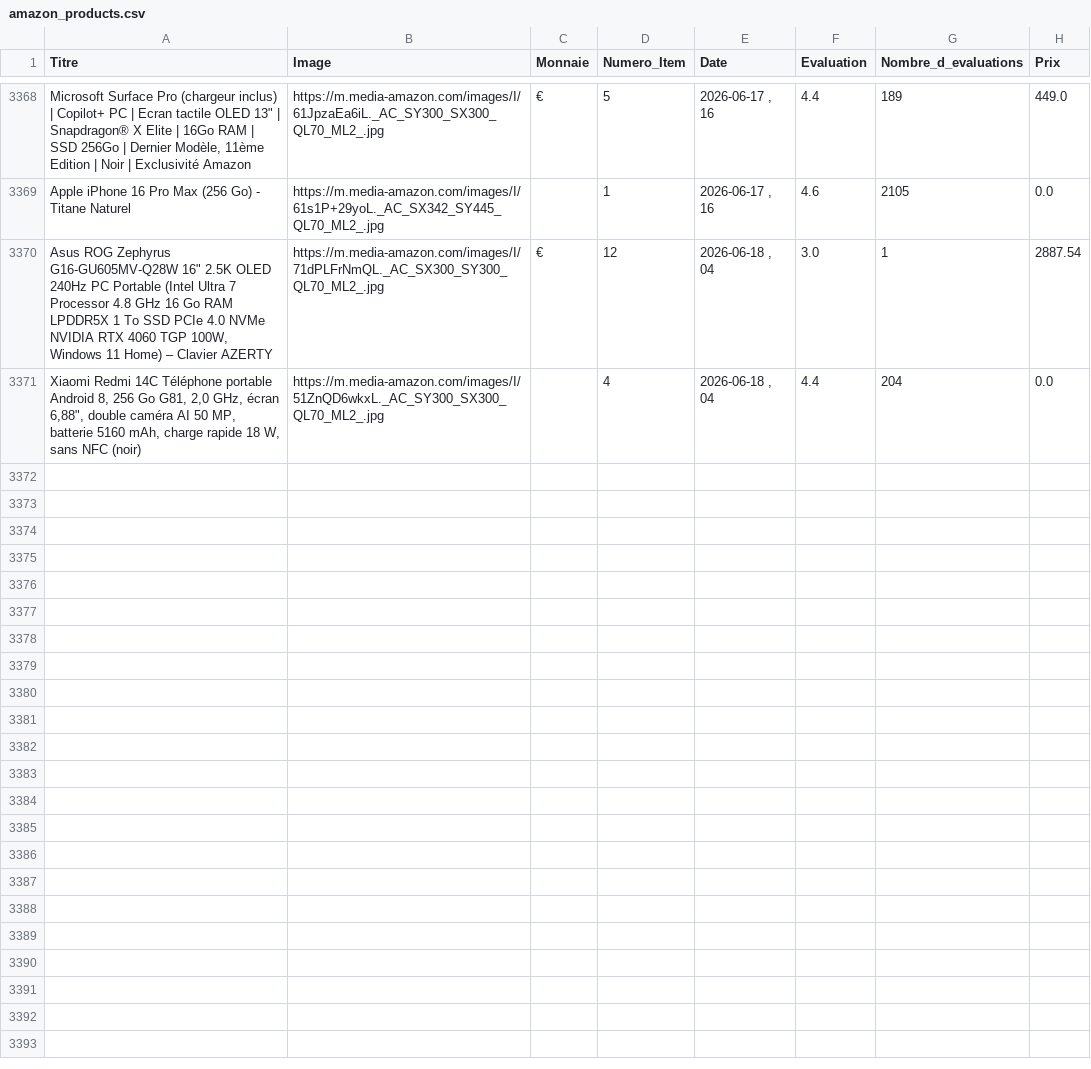
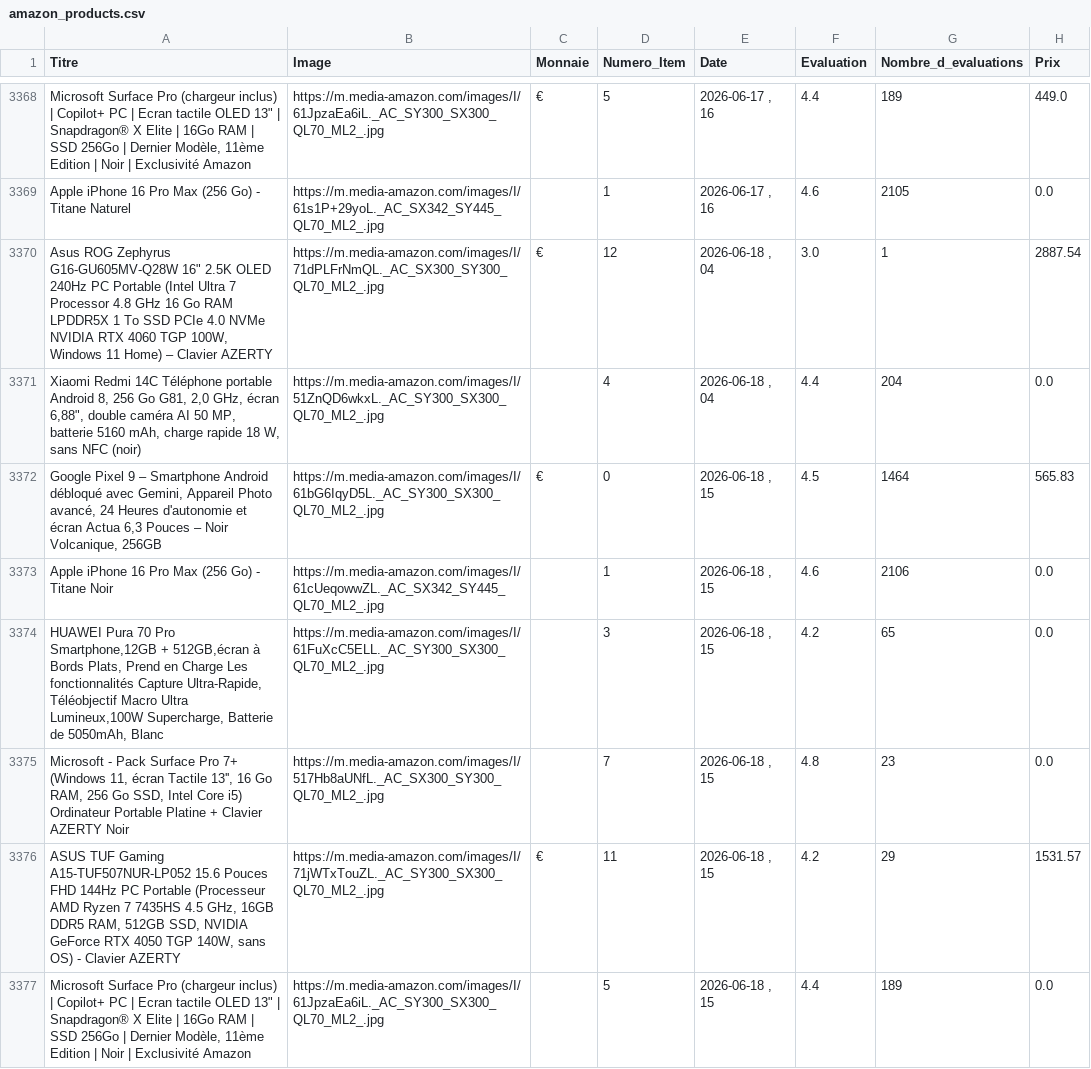
Before and after one commit to User510991/WebscrapAmazon_project, a CSV file: amazon_products.csv, drawn as a sheet; only a part is shown, gaps mark what is left out.

```diff
--- a/amazon_products.csv
+++ b/amazon_products.csv
@@ -3371 +3371,7 @@
 "Xiaomi Redmi 14C Téléphone portable Android 8, 256 Go G81, 2,0 GHz, écran 6,88"", double caméra AI 50 MP, batterie 5160 mAh, charge rapide 18 W, sans NFC (noir)","https://m.media-amazon.com/images/I/51ZnQD6wkxL._AC_SY300_SX300_QL70_ML2_.jpg","",4,"2026-06-18 , 04",4.4,204,0.0
+"Google Pixel 9 – Smartphone Android débloqué avec Gemini, Appareil Photo avancé, 24 Heures d'autonomie et écran Actua 6,3 Pouces – Noir Volcanique, 256GB","https://m.media-amazon.com/images/I/61bG6IqyD5L._AC_SY300_SX300_QL70_ML2_.jpg","€",0,"2026-06-18 , 15",4.5,1464,565.83
+"Apple iPhone 16 Pro Max (256 Go) - Titane Noir","https://m.media-amazon.com/images/I/61cUeqowwZL._AC_SX342_SY445_QL70_ML2_.jpg","",1,"2026-06-18 , 15",4.6,2106,0.0
+"HUAWEI Pura 70 Pro Smartphone,12GB + 512GB,écran à Bords Plats, Prend en Charge Les fonctionnalités Capture Ultra-Rapide, Téléobjectif Macro Ultra Lumineux,100W Supercharge, Batterie de 5050mAh, Blanc","https://m.media-amazon.com/images/I/61FuXcC5ELL._AC_SY300_SX300_QL70_ML2_.jpg","",3,"2026-06-18 , 15",4.2,65,0.0
+"Microsoft - Pack Surface Pro 7+ (Windows 11, écran Tactile 13'', 16 Go RAM, 256 Go SSD, Intel Core i5) Ordinateur Portable Platine + Clavier AZERTY Noir","https://m.media-amazon.com/images/I/517Hb8aUNfL._AC_SX300_SY300_QL70_ML2_.jpg","",7,"2026-06-18 , 15",4.8,23,0.0
+"ASUS TUF Gaming A15-TUF507NUR-LP052 15.6 Pouces FHD 144Hz PC Portable (Processeur AMD Ryzen 7 7435HS 4.5 GHz, 16GB DDR5 RAM, 512GB SSD, NVIDIA GeForce RTX 4050 TGP 140W, sans OS) - Clavier AZERTY","https://m.media-amazon.com/images/I/71jWTxTouZL._AC_SY300_SX300_QL70_ML2_.jpg","€",11,"2026-06-18 , 15",4.2,29,1531.57
+"Microsoft Surface Pro (chargeur inclus) | Copilot+ PC | Ecran tactile OLED 13"" | Snapdragon® X Elite | 16Go RAM | SSD 256Go | Dernier Modèle, 11ème Edition | Noir | Exclusivité Amazon","https://m.media-amazon.com/images/I/61JpzaEa6iL._AC_SY300_SX300_QL70_ML2_.jpg","",5,"2026-06-18 , 15",4.4,189,0.0
```
